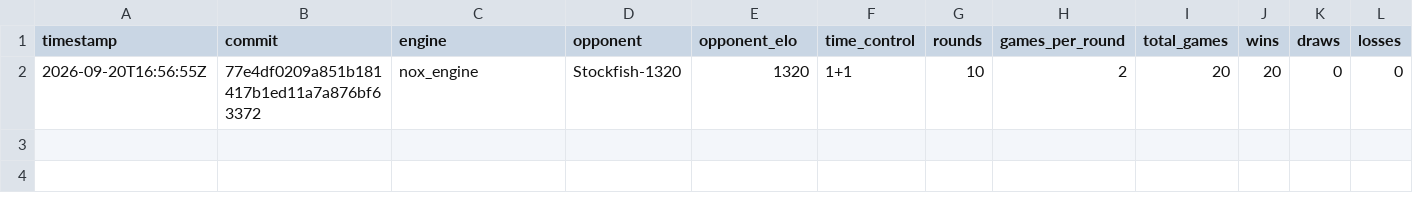
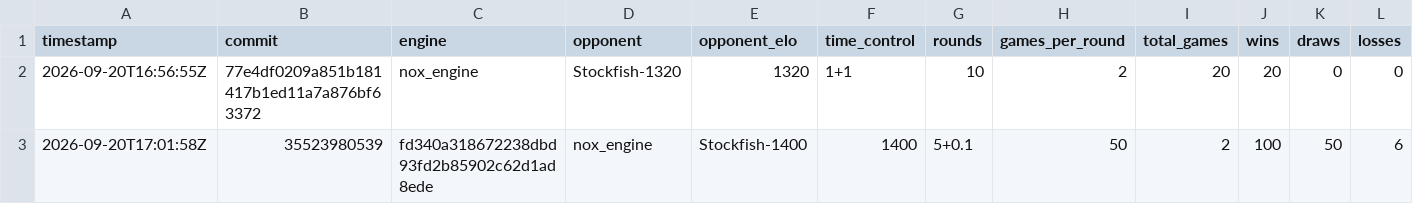
Before and after one commit to NoxiousTab/nox_engine, a CSV file: benchmarks/history.csv, drawn as a sheet; only a part is shown; rows hold the shown columns only; the diff names each change by its address in the sheet, - before the commit and + after, or states it on an @@ line.

```diff
--- a/benchmarks/history.csv
+++ b/benchmarks/history.csv
+row 3: 2026-09-20T17:01:58Z | 35523980539 | fd340a318672238dbd93fd2b85902c62d1ad8ede | nox_engine | Stockfish-1400 | 1400 | 5+0.1 | 50 | 2 | 100 | 50 | 6
```
